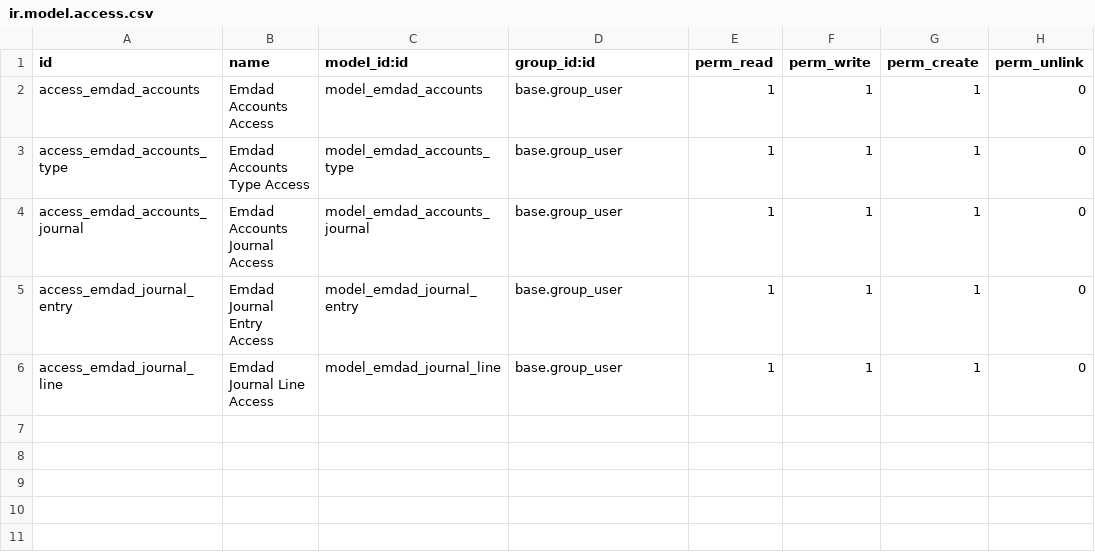
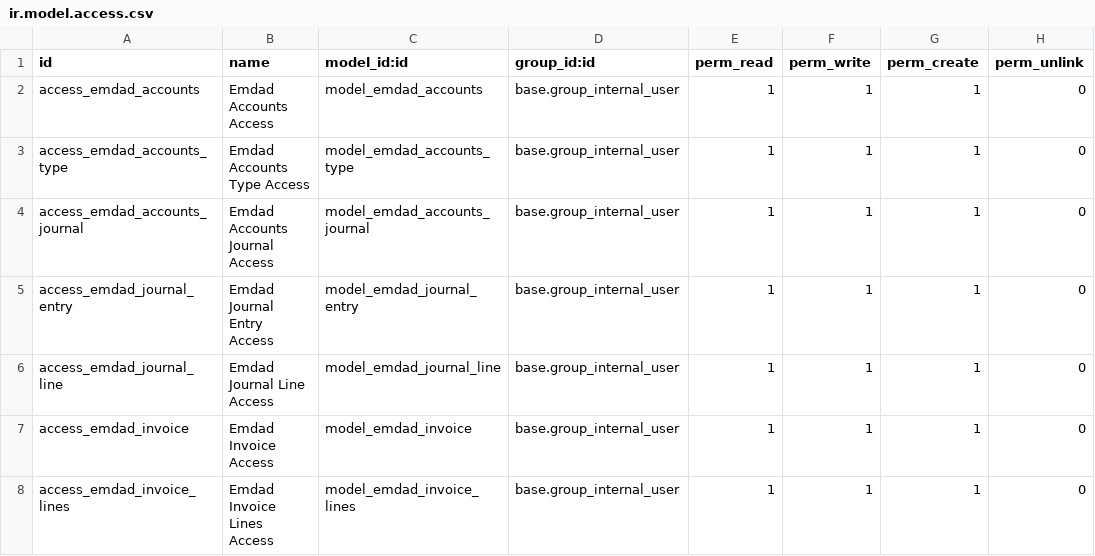
Before and after one commit to Hamiltontech/Emdad_ERP_Project, a CSV file: final_addons/emdad_finance/security/ir.model.access.csv, drawn as a sheet.

```diff
--- a/final_addons/emdad_finance/security/ir.model.access.csv
+++ b/final_addons/emdad_finance/security/ir.model.access.csv
@@ -1,6 +1,8 @@
 id,name,model_id:id,group_id:id,perm_read,perm_write,perm_create,perm_unlink
-access_emdad_accounts,Emdad Accounts Access,model_emdad_accounts,base.group_user,1,1,1,0
-access_emdad_accounts_type,Emdad Accounts Type Access,model_emdad_accounts_type,base.group_user,1,1,1,0
-access_emdad_accounts_journal,Emdad Accounts Journal Access,model_emdad_accounts_journal,base.group_user,1,1,1,0
-access_emdad_journal_entry,Emdad  Journal Entry Access,model_emdad_journal_entry,base.group_user,1,1,1,0
-access_emdad_journal_line,Emdad Journal Line Access,model_emdad_journal_line,base.group_user,1,1,1,0
+access_emdad_accounts,Emdad Accounts Access,model_emdad_accounts,base.group_internal_user,1,1,1,0
+access_emdad_accounts_type,Emdad Accounts Type Access,model_emdad_accounts_type,base.group_internal_user,1,1,1,0
+access_emdad_accounts_journal,Emdad Accounts Journal Access,model_emdad_accounts_journal,base.group_internal_user,1,1,1,0
+access_emdad_journal_entry,Emdad Journal Entry Access,model_emdad_journal_entry,base.group_internal_user,1,1,1,0
+access_emdad_journal_line,Emdad Journal Line Access,model_emdad_journal_line,base.group_internal_user,1,1,1,0
+access_emdad_invoice,Emdad Invoice Access,model_emdad_invoice,base.group_internal_user,1,1,1,0
+access_emdad_invoice_lines,Emdad Invoice Lines Access,model_emdad_invoice_lines,base.group_internal_user,1,1,1,0
```
Also changed, not shown: 10 other files.
